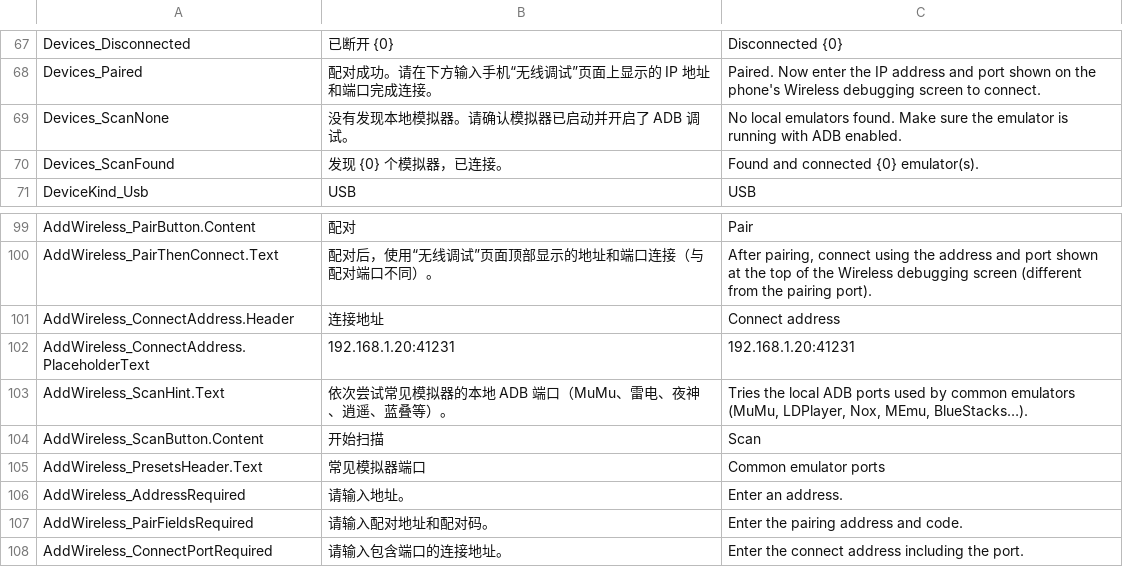
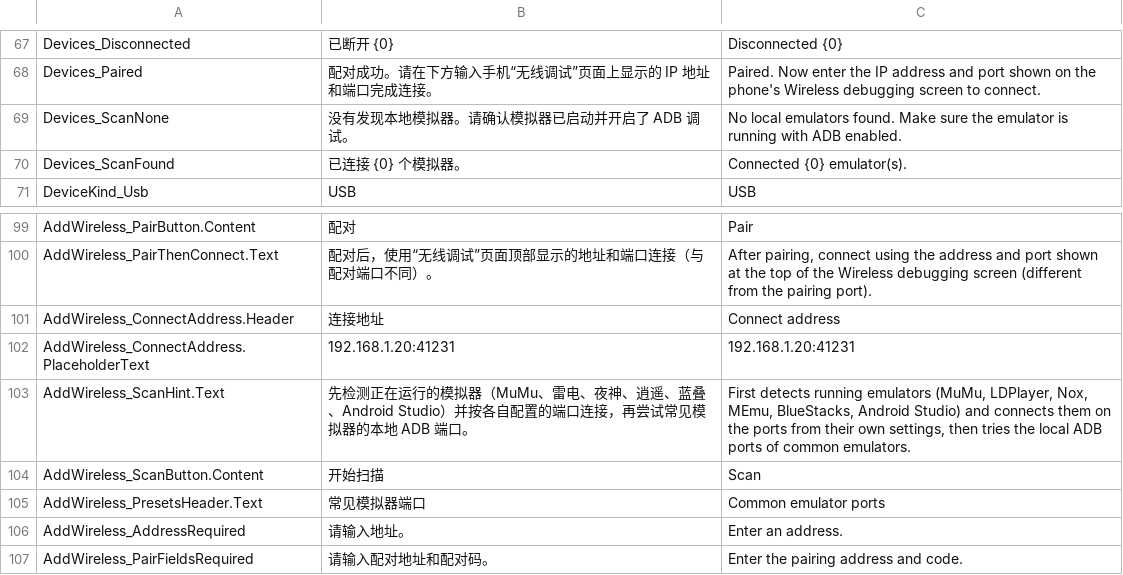
Before and after one commit to Exmeaning/ClickZen, a TSV file: src/ClickZen.App/Strings/strings.tsv, drawn as a sheet; only a part is shown, gaps mark what is left out; the shorter side is filled out with more unchanged rows.

Commit message:
模拟器（3/6）：设备页「检测到的模拟器」、一键连接与一键绑定窗口
- EmulatorService（单例）：后台运行检测，按 adb 设备列表实时计算每个实例的状态（已连接 / 未连接 / 离线 / 未开启 ADB / 端口未知）与已绑定的窗口设备
  - 一键连接：emulator-NNNN 已在线则直接选中；否则 adb connect 127.0.0.1:端口，MuMu 端口顺延时依次试 +1/+2；失败时按模拟器给出开启 ADB 的提示
  - 一键绑定窗口：连接 ADB → 捕获窗口 → 定位 Android 画面（整窗宽高比 / 渲染子窗口 / 设备截图模板匹配 / 纯色边栏裁剪）→ 读 wm size 作参考分辨率 → 保存档案（同一实例更新原档案）并开始捕获；定位不可靠时打开预填好的绑定向导
- 设备页：顶部「检测模拟器」，新增「检测到的模拟器」区域（连接、全部连接、绑定窗口 / 重新绑定、已安装但未运行的提示），进入页面自动检测
- 「扫描模拟器」页签改为先检测进程并按准确端口连接，再对未知端口做兜底扫描；AdbService.ScanEmulatorsAsync 新增按端口列表的重载
- AdbService.ScreencapPngAsync（exec:screencap -p）
- BindWindowDialog 支持「新建 + 预填 + 预选窗口」
- 本地化 strings.emulator.tsv（Emu_ 前缀），并测试由枚举拼出的资源键全部存在

已在本机 AVD（Pico_API_30）上验证：检测到实例、端口 5555 来自运行信息、一键绑定按整窗宽高比定位并开始捕获（54 fps）。

```diff
--- a/src/ClickZen.App/Strings/strings.tsv
+++ b/src/ClickZen.App/Strings/strings.tsv
@@ -69,3 +69,3 @@ Devices_Paired	配对成功。请在下方输入手机“无线调试”页面
 Devices_ScanNone	没有发现本地模拟器。请确认模拟器已启动并开启了 ADB 调试。	No local emulators found. Make sure the emulator is running with ADB enabled.
-Devices_ScanFound	发现 {0} 个模拟器，已连接。	Found and connected {0} emulator(s).
+Devices_ScanFound	已连接 {0} 个模拟器。	Connected {0} emulator(s).
 DeviceKind_Usb	USB	USB
@@ -102,3 +102,3 @@ AddWireless_ConnectAddress.Header	连接地址	Connect address
 AddWireless_ConnectAddress.PlaceholderText	192.168.1.20:41231	192.168.1.20:41231
-AddWireless_ScanHint.Text	依次尝试常见模拟器的本地 ADB 端口（MuMu、雷电、夜神、逍遥、蓝叠等）。	Tries the local ADB ports used by common emulators (MuMu, LDPlayer, Nox, MEmu, BlueStacks…).
+AddWireless_ScanHint.Text	先检测正在运行的模拟器（MuMu、雷电、夜神、逍遥、蓝叠、Android Studio）并按各自配置的端口连接，再尝试常见模拟器的本地 ADB 端口。	First detects running emulators (MuMu, LDPlayer, Nox, MEmu, BlueStacks, Android Studio) and connects them on the ports from their own settings, then tries the local ADB ports of common emulators.
 AddWireless_ScanButton.Content	开始扫描	Scan
```
Also changed, not shown: 13 other files.
